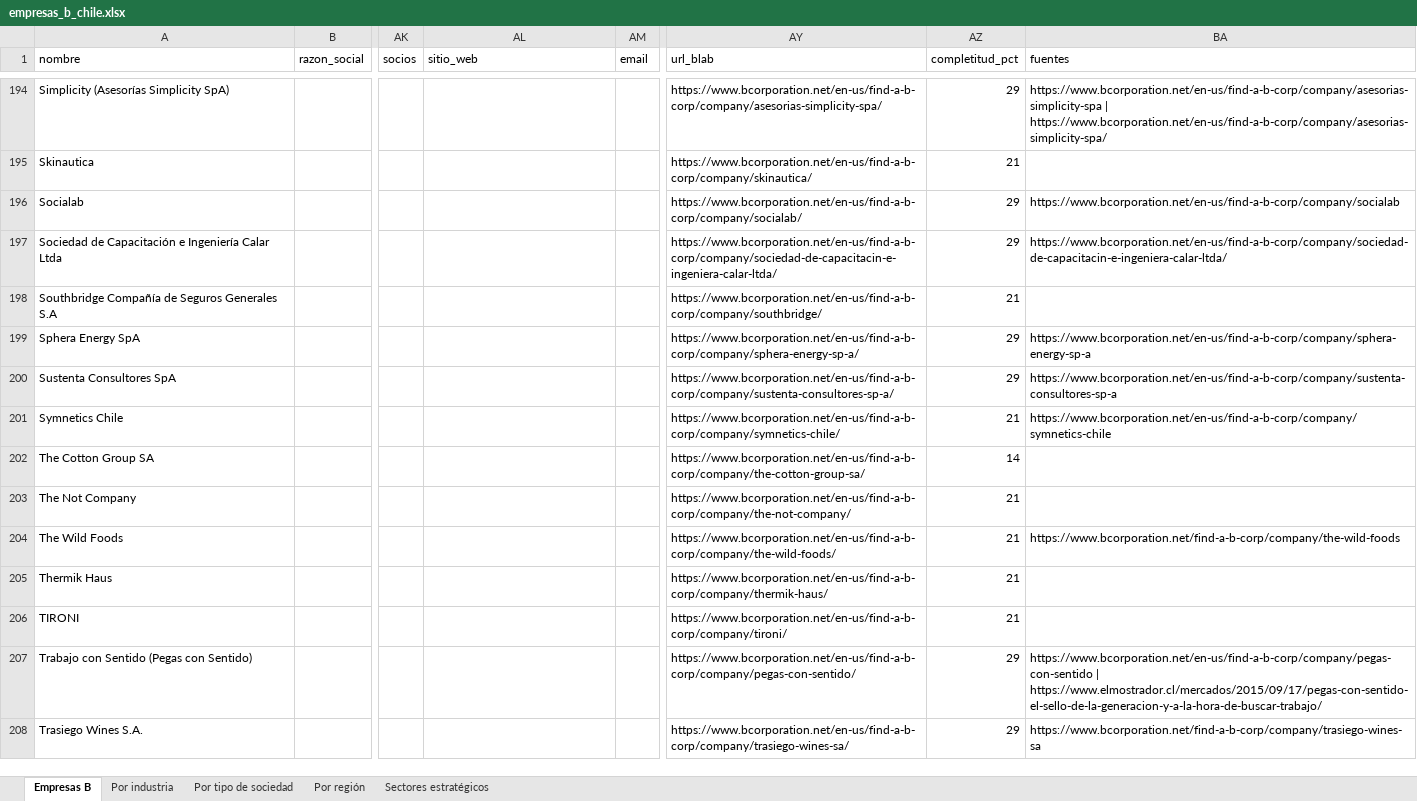
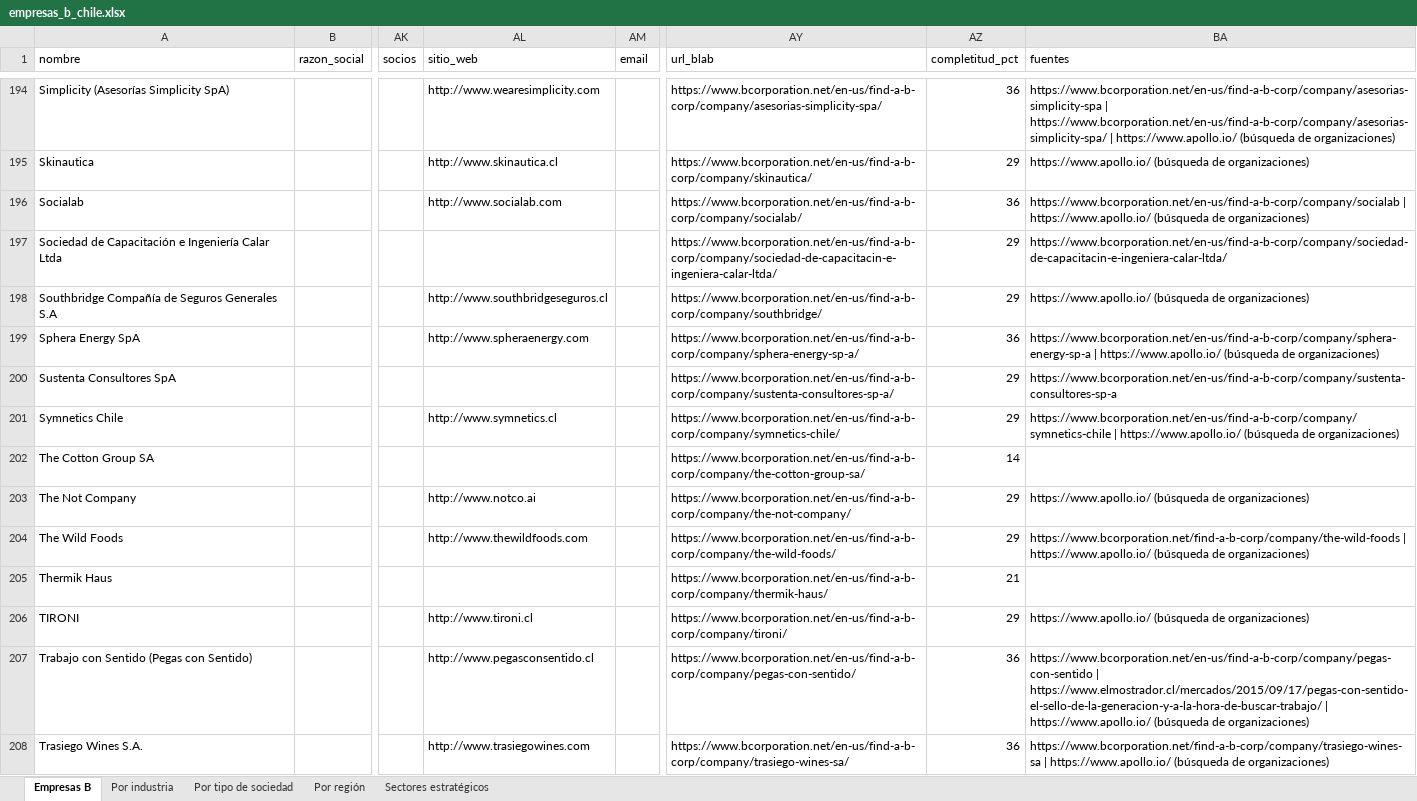
Before and after one commit to Nikolaaa11/EmpresasB, an Excel workbook: data/empresas_b_chile.xlsx, sheet Empresas B, drawn as a sheet; only a part is shown, gaps mark what is left out; values as stored, in another font and other column widths than the file's, no borders; the diff covers the shown part only; the diff names each change by its address in the sheet, - before the commit and + after, or states it on an @@ line.

```diff
--- a/data/empresas_b_chile.xlsx (sheet Empresas B)
+++ b/data/empresas_b_chile.xlsx (sheet Empresas B)
-AL194 (sitio_web): (empty)
+AL194 (sitio_web): http://www.wearesimplicity.com
-AZ194 (completitud_pct): 29
+AZ194 (completitud_pct): 36
-BA194 (fuentes): …| https://www.bcorporation.net/en-us/find-a-b-corp/company/asesorias-simplicity-spa/
+BA194 (fuentes): …| https://www.bcorporation.net/en-us/find-a-b-corp/company/asesorias-simplicity-spa/ | https://www.apollo.io/ (búsqueda de organizaciones)
-AL195 (sitio_web): (empty)
+AL195 (sitio_web): http://www.skinautica.cl
-AZ195 (completitud_pct): 21
+AZ195 (completitud_pct): 29
-BA195 (fuentes): (empty)
+BA195 (fuentes): https://www.apollo.io/ (búsqueda de organizaciones)
-AL196 (sitio_web): (empty)
+AL196 (sitio_web): http://www.socialab.com
-AZ196 (completitud_pct): 29
+AZ196 (completitud_pct): 36
-BA196 (fuentes): https://www.bcorporation.net/en-us/find-a-b-corp/company/socialab
+BA196 (fuentes): https://www.bcorporation.net/en-us/find-a-b-corp/company/socialab | https://www.apollo.io/ (búsqueda de organizaciones)
-AL198 (sitio_web): (empty)
+AL198 (sitio_web): http://www.southbridgeseguros.cl
-AZ198 (completitud_pct): 21
+AZ198 (completitud_pct): 29
-BA198 (fuentes): (empty)
+BA198 (fuentes): https://www.apollo.io/ (búsqueda de organizaciones)
-AL199 (sitio_web): (empty)
+AL199 (sitio_web): http://www.spheraenergy.com
-AZ199 (completitud_pct): 29
+AZ199 (completitud_pct): 36
-BA199 (fuentes): https://www.bcorporation.net/en-us/find-a-b-corp/company/sphera-energy-sp-a
+BA199 (fuentes): https://www.bcorporation.net/en-us/find-a-b-corp/company/sphera-energy-sp-a | https://www.apollo.io/ (búsqueda de organizaciones)
-AL201 (sitio_web): (empty)
+AL201 (sitio_web): http://www.symnetics.cl
-AZ201 (completitud_pct): 21
+AZ201 (completitud_pct): 29
-BA201 (fuentes): https://www.bcorporation.net/en-us/find-a-b-corp/company/symnetics-chile
+BA201 (fuentes): https://www.bcorporation.net/en-us/find-a-b-corp/company/symnetics-chile | https://www.apollo.io/ (búsqueda de organizaciones)
-AL203 (sitio_web): (empty)
+AL203 (sitio_web): http://www.notco.ai
-AZ203:AZ204 (completitud_pct): 21
+AZ203:AZ204 (completitud_pct): 29
-BA203 (fuentes): (empty)
+BA203 (fuentes): https://www.apollo.io/ (búsqueda de organizaciones)
-AL204 (sitio_web): (empty)
+AL204 (sitio_web): http://www.thewildfoods.com
-BA204 (fuentes): https://www.bcorporation.net/find-a-b-corp/company/the-wild-foods
+BA204 (fuentes): https://www.bcorporation.net/find-a-b-corp/company/the-wild-foods | https://www.apollo.io/ (búsqueda de organizaciones)
-AL206 (sitio_web): (empty)
+AL206 (sitio_web): http://www.tironi.cl
-AZ206 (completitud_pct): 21
+AZ206 (completitud_pct): 29
-BA206 (fuentes): (empty)
+BA206 (fuentes): https://www.apollo.io/ (búsqueda de organizaciones)
-AL207 (sitio_web): (empty)
+AL207 (sitio_web): http://www.pegasconsentido.cl
-AZ207:AZ208 (completitud_pct): 29
+AZ207:AZ208 (completitud_pct): 36
-BA207 (fuentes): …| https://www.elmostrador.cl/mercados/2015/09/17/pegas-con-sentido-el-sello-de-la-generacion-y-a-la-hora-de-buscar-trabajo/
+BA207 (fuentes): …| https://www.elmostrador.cl/mercados/2015/09/17/pegas-con-sentido-el-sello-de-la-generacion-y-a-la-hora-de-buscar-trabajo/ | https://www.apollo.io/ (búsqueda de organizaciones)
-AL208 (sitio_web): (empty)
+AL208 (sitio_web): http://www.trasiegowines.com
-BA208 (fuentes): https://www.bcorporation.net/find-a-b-corp/company/trasiego-wines-sa
+BA208 (fuentes): https://www.bcorporation.net/find-a-b-corp/company/trasiego-wines-sa | https://www.apollo.io/ (búsqueda de organizaciones)
```
Also changed, not shown: 270 edited cells elsewhere in this sheet, 43 other files.
